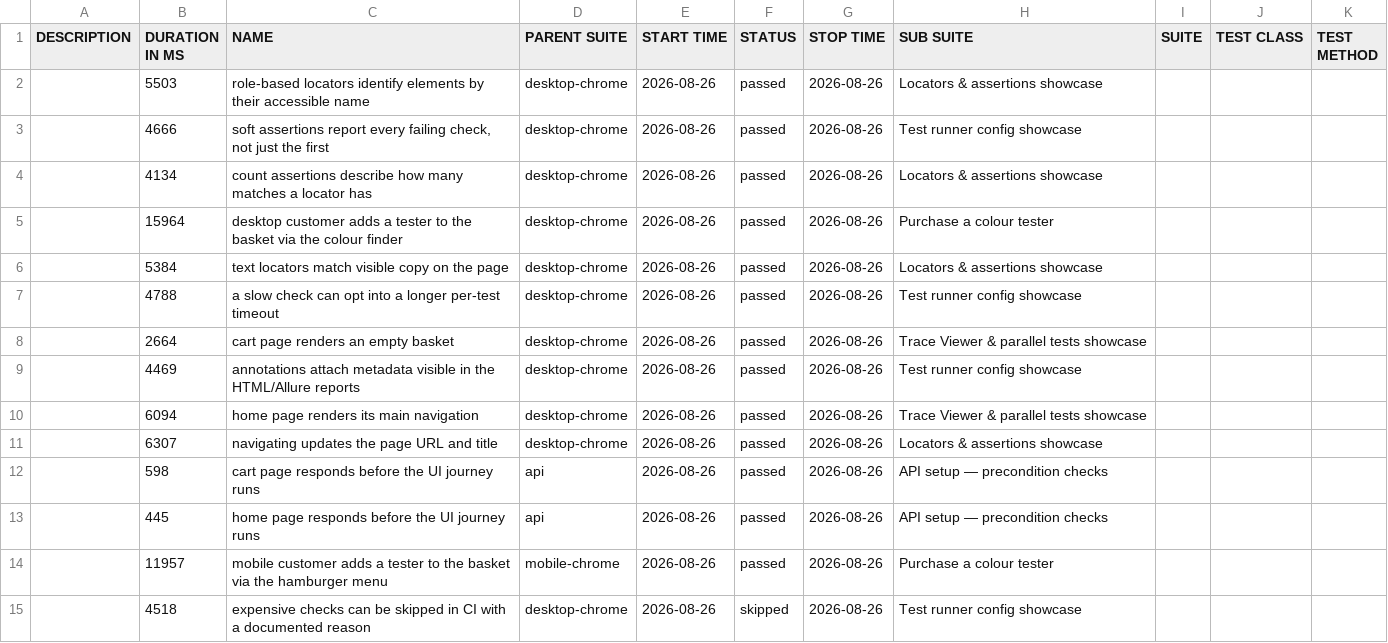
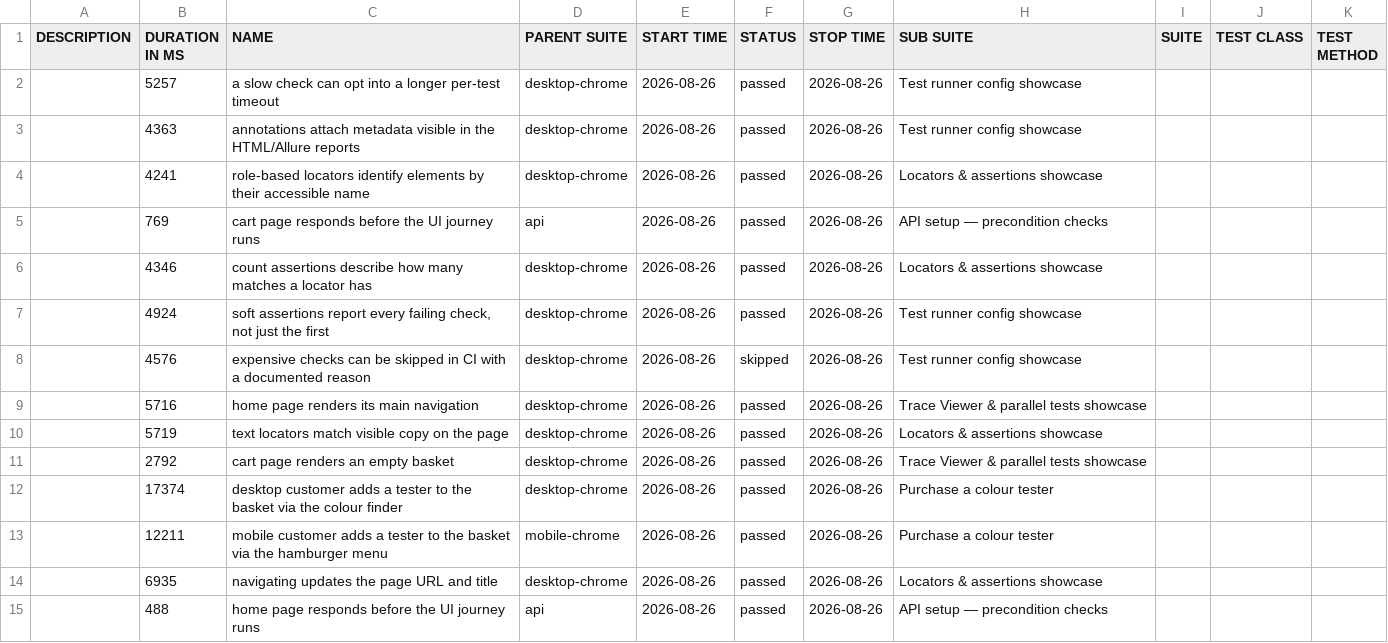
Before and after one commit to magdaU/playwright-typescript-dulux-uk, a CSV file: data/suites.csv, drawn as a sheet.

Commit message:
ci: publish Allure report [skip ci] f41a180237ef9410de35c0a62c551e8456686cf7

```diff
--- a/data/suites.csv
+++ b/data/suites.csv
@@ -1,15 +1,15 @@
 "DESCRIPTION","DURATION IN MS","NAME","PARENT SUITE","START TIME","STATUS","STOP TIME","SUB SUITE","SUITE","TEST CLASS","TEST METHOD"
-"","5503","role-based locators identify elements by their accessible name","desktop-chrome","2026-08-26","passed","2026-08-26","Locators & assertions showcase","","",""
-"","4666","soft assertions report every failing check, not just the first","desktop-chrome","2026-08-26","passed","2026-08-26","Test runner config showcase","","",""
-"","4134","count assertions describe how many matches a locator has","desktop-chrome","2026-08-26","passed","2026-08-26","Locators & assertions showcase","","",""
-"","15964","desktop customer adds a tester to the basket via the colour finder","desktop-chrome","2026-08-26","passed","2026-08-26","Purchase a colour tester","","",""
-"","5384","text locators match visible copy on the page","desktop-chrome","2026-08-26","passed","2026-08-26","Locators & assertions showcase","","",""
-"","4788","a slow check can opt into a longer per-test timeout","desktop-chrome","2026-08-26","passed","2026-08-26","Test runner config showcase","","",""
-"","2664","cart page renders an empty basket","desktop-chrome","2026-08-26","passed","2026-08-26","Trace Viewer & parallel tests showcase","","",""
-"","4469","annotations attach metadata visible in the HTML/Allure reports","desktop-chrome","2026-08-26","passed","2026-08-26","Test runner config showcase","","",""
-"","6094","home page renders its main navigation","desktop-chrome","2026-08-26","passed","2026-08-26","Trace Viewer & parallel tests showcase","","",""
-"","6307","navigating updates the page URL and title","desktop-chrome","2026-08-26","passed","2026-08-26","Locators & assertions showcase","","",""
-"","598","cart page responds before the UI journey runs","api","2026-08-26","passed","2026-08-26","API setup — precondition checks","","",""
-"","445","home page responds before the UI journey runs","api","2026-08-26","passed","2026-08-26","API setup — precondition checks","","",""
-"","11957","mobile customer adds a tester to the basket via the hamburger menu","mobile-chrome","2026-08-26","passed","2026-08-26","Purchase a colour tester","","",""
-"","4518","expensive checks can be skipped in CI with a documented reason","desktop-chrome","2026-08-26","skipped","2026-08-26","Test runner config showcase","","",""
+"","5257","a slow check can opt into a longer per-test timeout","desktop-chrome","2026-08-26","passed","2026-08-26","Test runner config showcase","","",""
+"","4363","annotations attach metadata visible in the HTML/Allure reports","desktop-chrome","2026-08-26","passed","2026-08-26","Test runner config showcase","","",""
+"","4241","role-based locators identify elements by their accessible name","desktop-chrome","2026-08-26","passed","2026-08-26","Locators & assertions showcase","","",""
+"","769","cart page responds before the UI journey runs","api","2026-08-26","passed","2026-08-26","API setup — precondition checks","","",""
+"","4346","count assertions describe how many matches a locator has","desktop-chrome","2026-08-26","passed","2026-08-26","Locators & assertions showcase","","",""
+"","4924","soft assertions report every failing check, not just the first","desktop-chrome","2026-08-26","passed","2026-08-26","Test runner config showcase","","",""
+"","4576","expensive checks can be skipped in CI with a documented reason","desktop-chrome","2026-08-26","skipped","2026-08-26","Test runner config showcase","","",""
+"","5716","home page renders its main navigation","desktop-chrome","2026-08-26","passed","2026-08-26","Trace Viewer & parallel tests showcase","","",""
+"","5719","text locators match visible copy on the page","desktop-chrome","2026-08-26","passed","2026-08-26","Locators & assertions showcase","","",""
+"","2792","cart page renders an empty basket","desktop-chrome","2026-08-26","passed","2026-08-26","Trace Viewer & parallel tests showcase","","",""
+"","17374","desktop customer adds a tester to the basket via the colour finder","desktop-chrome","2026-08-26","passed","2026-08-26","Purchase a colour tester","","",""
+"","12211","mobile customer adds a tester to the basket via the hamburger menu","mobile-chrome","2026-08-26","passed","2026-08-26","Purchase a colour tester","","",""
+"","6935","navigating updates the page URL and title","desktop-chrome","2026-08-26","passed","2026-08-26","Locators & assertions showcase","","",""
+"","488","home page responds before the UI journey runs","api","2026-08-26","passed","2026-08-26","API setup — precondition checks","","",""
```
Also changed, not shown: 54 other files.
